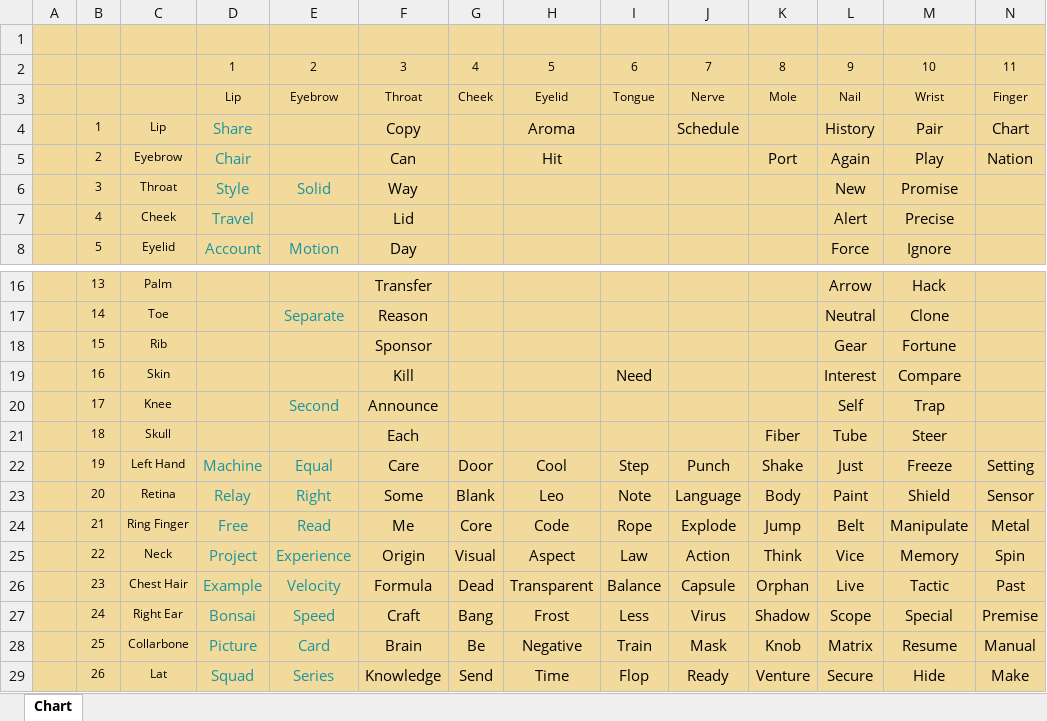
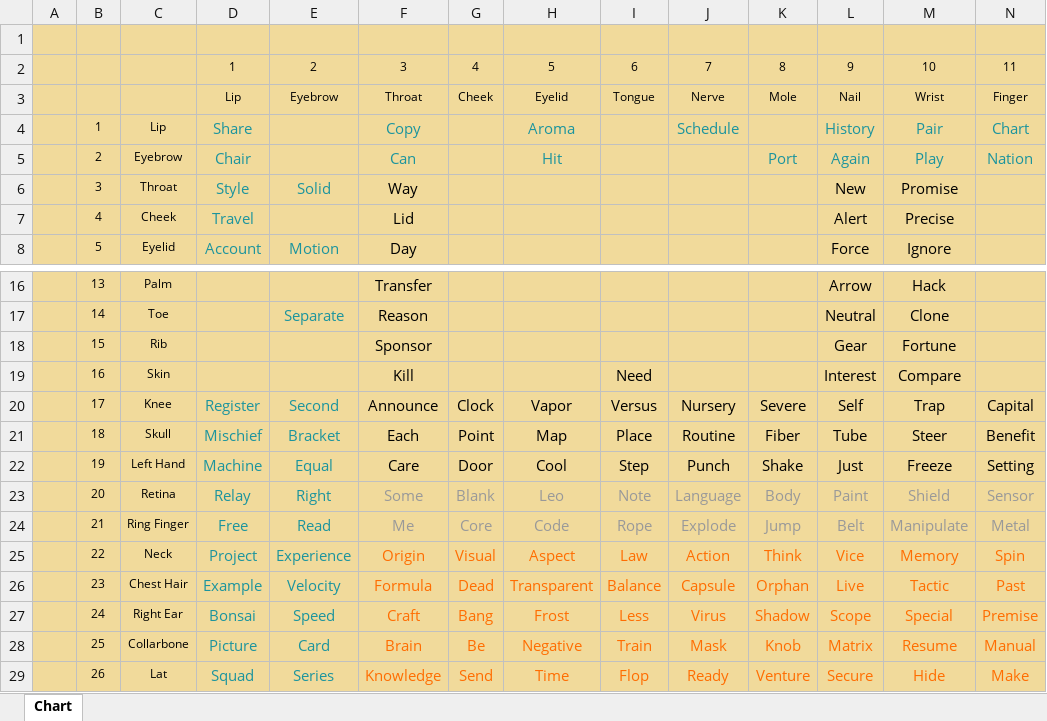
Before and after one commit to openroot/bringNow34, an Excel workbook: bringNow34.xlsx, sheet Chart, drawn as a sheet; only a part is shown, gaps mark what is left out; values as stored, in another font and other column widths than the file's, no borders; charts and pictures not drawn; the diff names each change by its address in the sheet, - before the commit and + after, or states it on an @@ line.

```diff
--- a/bringNow34.xlsx (sheet Chart)
+++ b/bringNow34.xlsx (sheet Chart)
-F4:F5 text colour: black
+F4:F5 text colour: #1C949D
-H4:H5 text colour: black
+H4:H5 text colour: #1C949D
-J4 text colour: black
+J4 text colour: #1C949D
-L4:N4 text colour: black
+L4:N4 text colour: #1C949D
-K5:N5 text colour: black
+K5:N5 text colour: #1C949D
-D20: (empty)
+D20: Register
-G20: (empty)
+G20: Clock
-H20: (empty)
+H20: Vapor
-I20: (empty)
+I20: Versus
-J20: (empty)
+J20: Nursery
-K20: (empty)
+K20: Severe
-N20: (empty)
+N20: Capital
-D21: (empty)
+D21: Mischief
-E21: (empty)
+E21: Bracket
-G21: (empty)
+G21: Point
-H21: (empty)
+H21: Map
-I21: (empty)
+I21: Place
-J21: (empty)
+J21: Routine
-N21: (empty)
+N21: Benefit
-F23:N24 text colour: black
+F23:N24 text colour: #999999
-F25:N29 text colour: black
+F25:N29 text colour: #FF6D01
```
Also changed, not shown: 2 other files.
